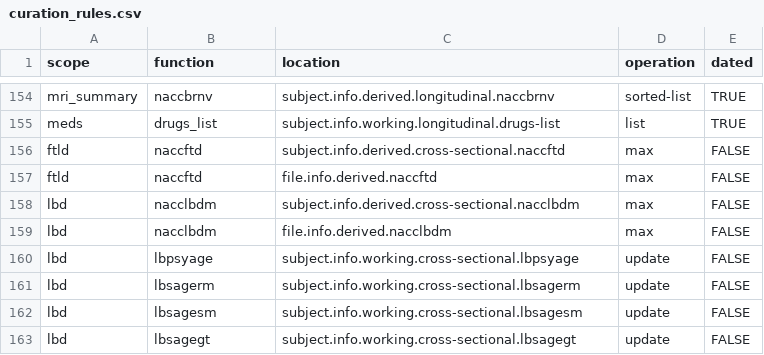
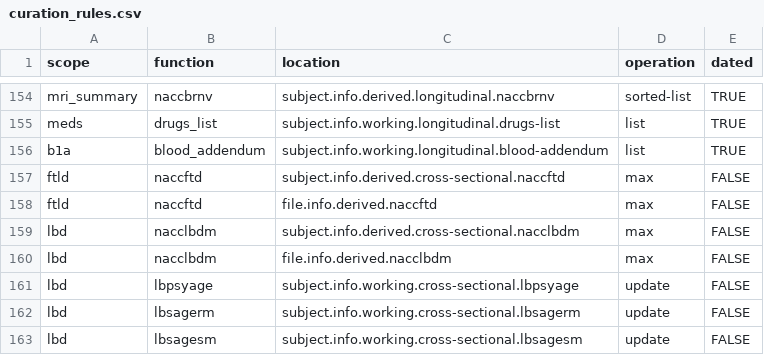
Before and after one commit to naccdata/nacc-attribute-deriver, a CSV file: nacc_attribute_deriver/config/curation_rules.csv, drawn as a sheet; only a part is shown, gaps mark what is left out; the shorter side is filled out with more unchanged rows; the diff names each change by its address in the sheet, - before the commit and + after, or states it on an @@ line.

```diff
--- a/nacc_attribute_deriver/config/curation_rules.csv
+++ b/nacc_attribute_deriver/config/curation_rules.csv
+row 156: b1a | blood_addendum | subject.info.working.longitudinal.blood-addendum | list | TRUE
```
Also changed, not shown: 12 other files.
